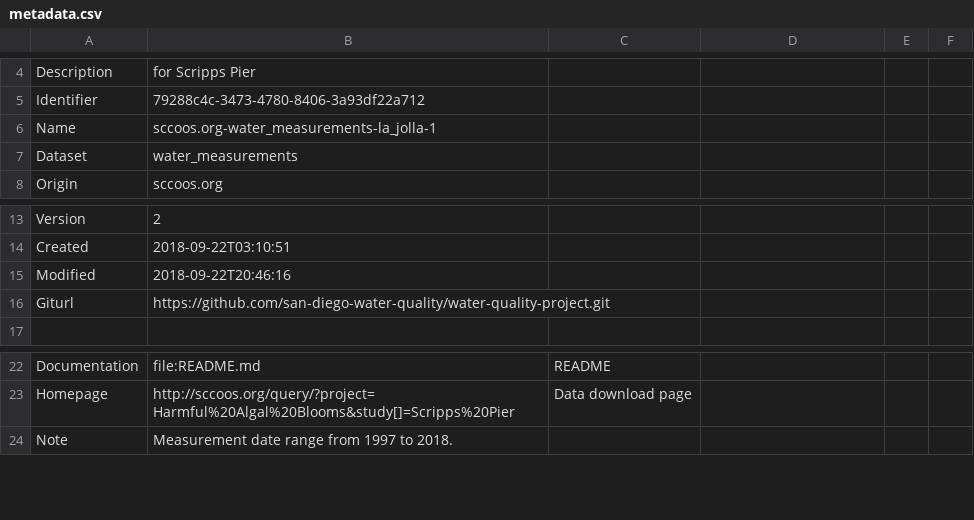
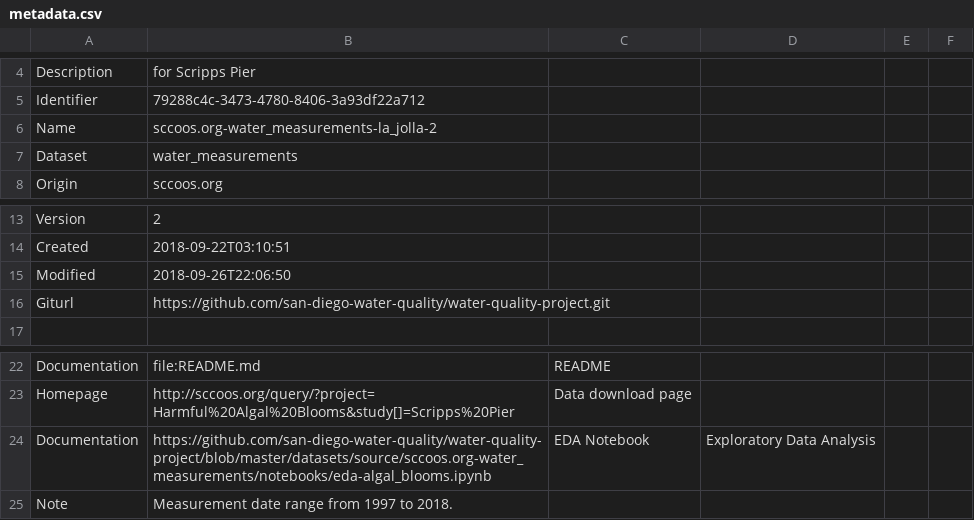
Before and after one commit to san-diego-water-quality/san-diego-water-quality.github.io, a CSV file: datasets/source/sccoos.org-water_measurements/metadata.csv, drawn as a sheet; only a part is shown, gaps mark what is left out; the diff names each change by its address in the sheet, - before the commit and + after, or states it on an @@ line.

Commit message:
Added EDA notebook

```diff
--- a/datasets/source/sccoos.org-water_measurements/metadata.csv
+++ b/datasets/source/sccoos.org-water_measurements/metadata.csv
-B6: sccoos.org-water_measurements-la_jolla-1
+B6: sccoos.org-water_measurements-la_jolla-2
-B15: 2018-09-22T20:46:16
+B15: 2018-09-26T22:06:50
+row 24: Documentation | https://github.com/san-diego-water-quality/water-quality-project/blob/master/datasets/source/sccoos.org-water_measurements/notebooks/eda-algal_blooms.ipynb | EDA Notebook | Exploratory Data Analysis
```
Also changed, not shown: 3 other files.
